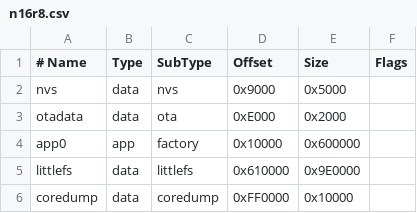
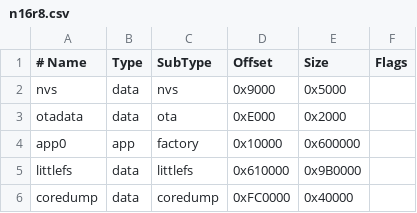
Before and after one commit to NH3andH2O/Satori_3rd_eyes, a CSV file: code/3rd_eyes/partitions/n16r8.csv, drawn as a sheet.

```diff
--- a/code/3rd_eyes/partitions/n16r8.csv
+++ b/code/3rd_eyes/partitions/n16r8.csv
@@ -4,3 +4,3 @@ otadata,  data, ota,     0xE000,   0x2000,
 app0,     app,  factory, 0x10000,  0x600000,
-littlefs, data, littlefs,0x610000, 0x9E0000,
-coredump, data, coredump,0xFF0000, 0x10000,
+littlefs, data, littlefs,0x610000, 0x9B0000,
+coredump, data, coredump,0xFC0000, 0x40000,
```
Also changed, not shown: 2 other files.
